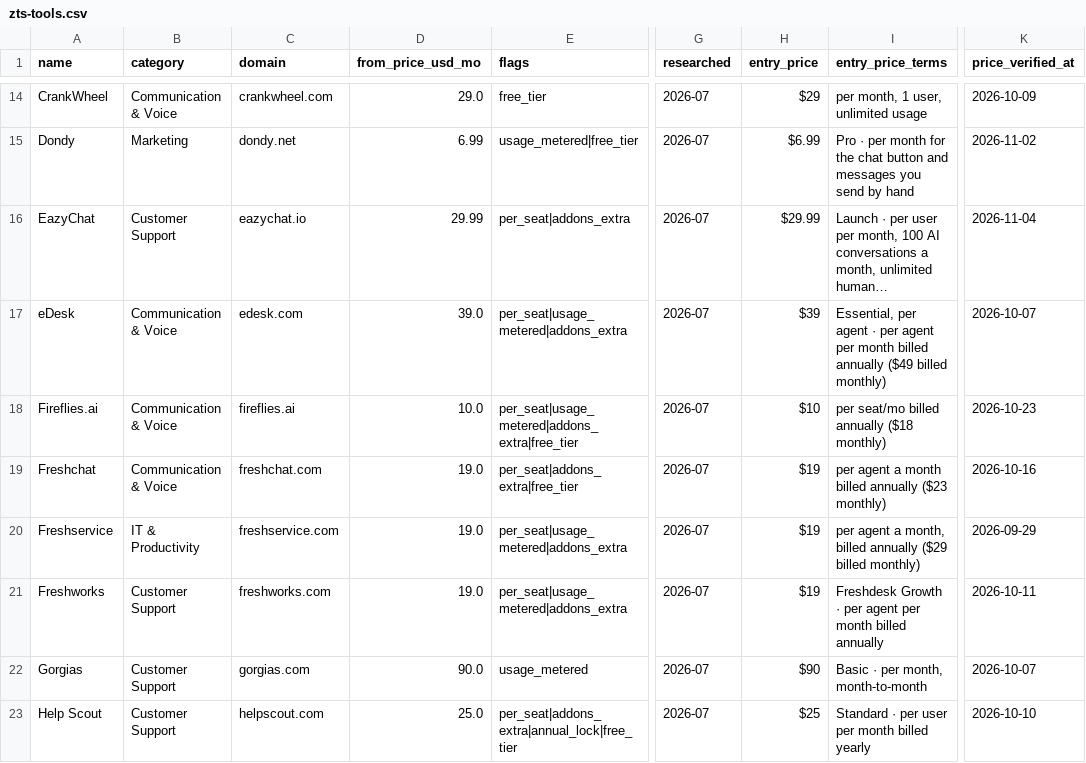
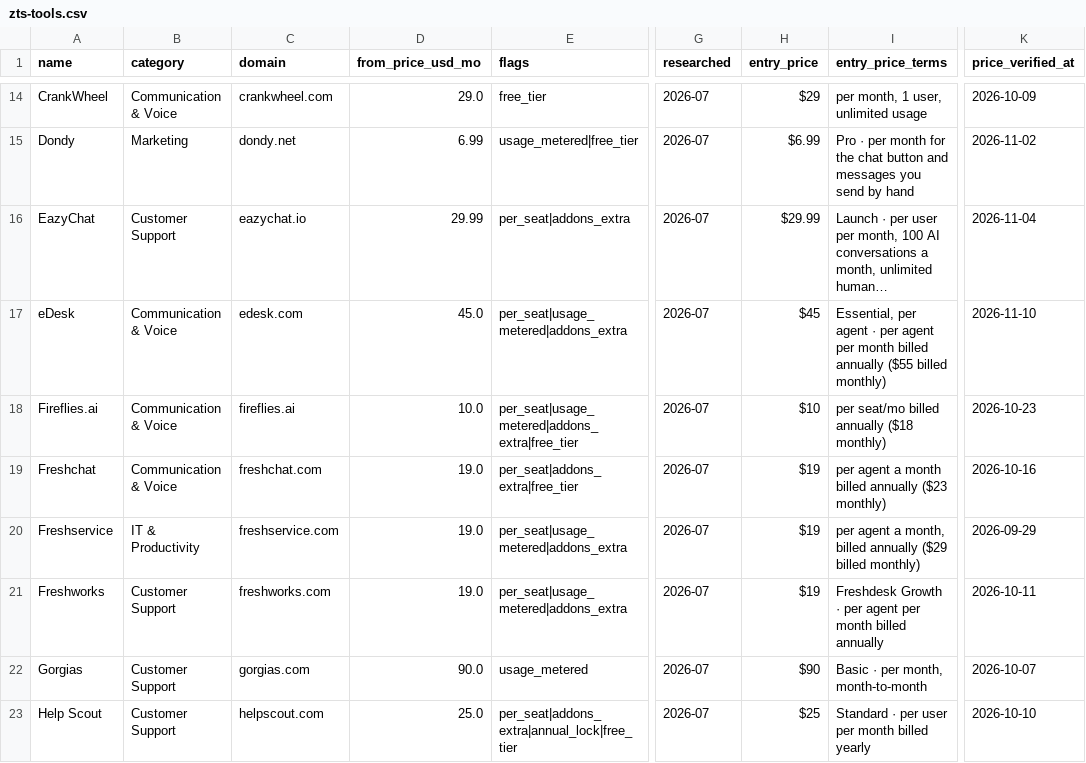
Before and after one commit to NewBegin-gif/zerotouchsupport, a CSV file: data/zts-tools.csv, drawn as a sheet; only a part is shown, gaps mark what is left out; the diff names each change by its address in the sheet, - before the commit and + after, or states it on an @@ line.

```diff
--- a/data/zts-tools.csv
+++ b/data/zts-tools.csv
-D17 (from_price_usd_mo): 39.0
+D17 (from_price_usd_mo): 45.0
-H17 (entry_price): $39
+H17 (entry_price): $45
-I17 (entry_price_terms): …billed annually ($49 billed monthly)
+I17 (entry_price_terms): …billed annually ($55 billed monthly)
-K17 (price_verified_at): 2026-10-07
+K17 (price_verified_at): 2026-11-10
```
Also changed, not shown: data/zts-flags.csv, 11 other files.
